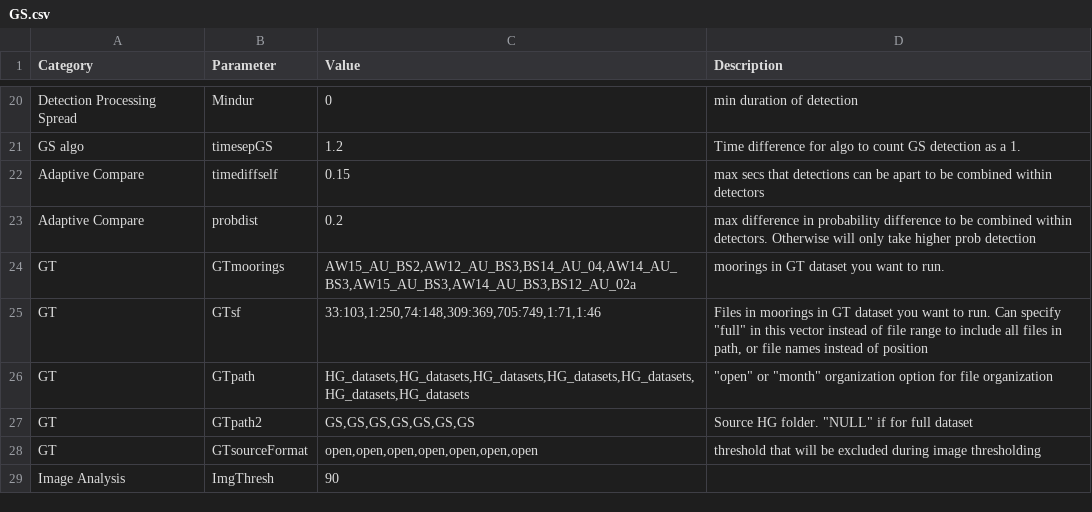
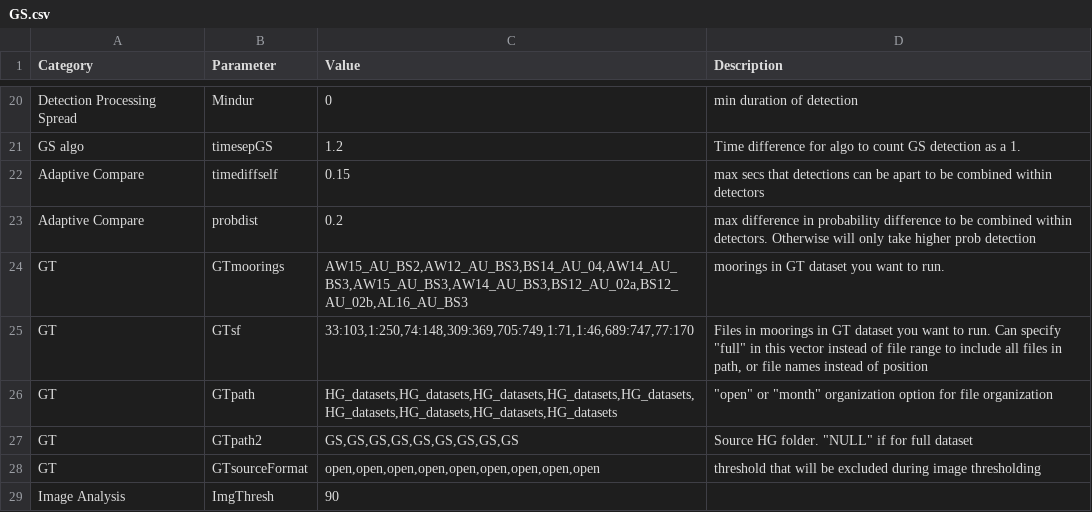
Before and after one commit to DanWoodrich/RavenBLEDscripts, a CSV file: Data/CallParams/GS.csv, drawn as a sheet; only a part is shown, gaps mark what is left out.

```diff
--- a/Data/CallParams/GS.csv
+++ b/Data/CallParams/GS.csv
@@ -23,7 +23,7 @@ Adaptive Compare,timediffself,0.15,max secs that detections can be apart to be c
 Adaptive Compare,probdist,0.2,max difference in probability difference to be combined within detectors. Otherwise will only take higher prob detection
-GT,GTmoorings,"AW15_AU_BS2,AW12_AU_BS3,BS14_AU_04,AW14_AU_BS3,AW15_AU_BS3,AW14_AU_BS3,BS12_AU_02a",moorings in GT dataset you want to run.
-GT,GTsf,"33:103,1:250,74:148,309:369,705:749,1:71,1:46","Files in moorings in GT dataset you want to run. Can specify ""full"" in this vector instead of file range to include all files in path, or file names instead of position"
-GT,GTpath,"HG_datasets,HG_datasets,HG_datasets,HG_datasets,HG_datasets,HG_datasets,HG_datasets","""open"" or ""month"" organization option for file organization"
-GT,GTpath2,"GS,GS,GS,GS,GS,GS,GS","Source HG folder. ""NULL"" if for full dataset  "
-GT,GTsourceFormat,"open,open,open,open,open,open,open",threshold that will be excluded during image thresholding
+GT,GTmoorings,"AW15_AU_BS2,AW12_AU_BS3,BS14_AU_04,AW14_AU_BS3,AW15_AU_BS3,AW14_AU_BS3,BS12_AU_02a,BS12_AU_02b,AL16_AU_BS3",moorings in GT dataset you want to run.
+GT,GTsf,"33:103,1:250,74:148,309:369,705:749,1:71,1:46,689:747,77:170","Files in moorings in GT dataset you want to run. Can specify ""full"" in this vector instead of file range to include all files in path, or file names instead of position"
+GT,GTpath,"HG_datasets,HG_datasets,HG_datasets,HG_datasets,HG_datasets,HG_datasets,HG_datasets,HG_datasets,HG_datasets","""open"" or ""month"" organization option for file organization"
+GT,GTpath2,"GS,GS,GS,GS,GS,GS,GS,GS,GS","Source HG folder. ""NULL"" if for full dataset  "
+GT,GTsourceFormat,"open,open,open,open,open,open,open,open,open",threshold that will be excluded during image thresholding
 Image Analysis,ImgThresh,90,
```
Also changed, not shown: Data/CallParams/Detector_control.csv, Data/MoorInfo.csv, 3 other files.
